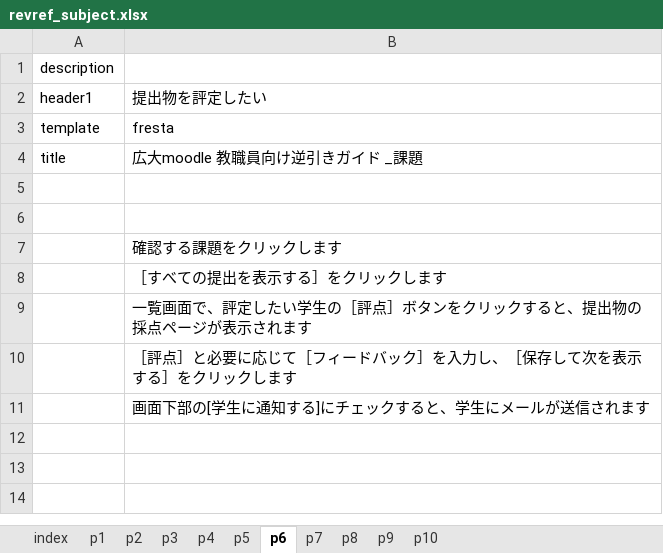
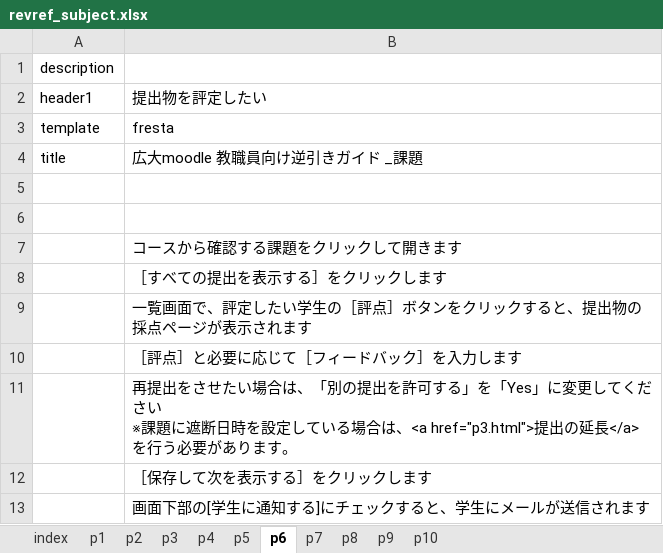
Before and after one commit to imc-lms-adm/support-vle-man, an Excel workbook: revref_subject.xlsx, sheet p6, drawn as a sheet; values as stored, in another font and other column widths than the file's, no borders; ↵ is a line break in a cell; the diff names each change by its address in the sheet, - before the commit and + after, or states it on an @@ line.

```diff
--- a/revref_subject.xlsx (sheet p6)
+++ b/revref_subject.xlsx (sheet p6)
-B7: 確認する課題をクリックします
+B7: コースから確認する課題をクリックして開きます
-B10: ［評点］と必要に応じて［フィードバック］を入力し、［保存して次を表示する］をクリックします
+B10: ［評点］と必要に応じて［フィードバック］を入力します
+row 11:  | 再提出をさせたい場合は、「別の提出を許可する」を「Yes」に変更してください ↵ ※課題に遮断日時を設定している場合は、<a href="p3.html">提出の延長</a>を行う必要があります。
+row 12:  | ［保存して次を表示する］をクリックします
```
Also changed, not shown: sheet p10, sheet p7.
